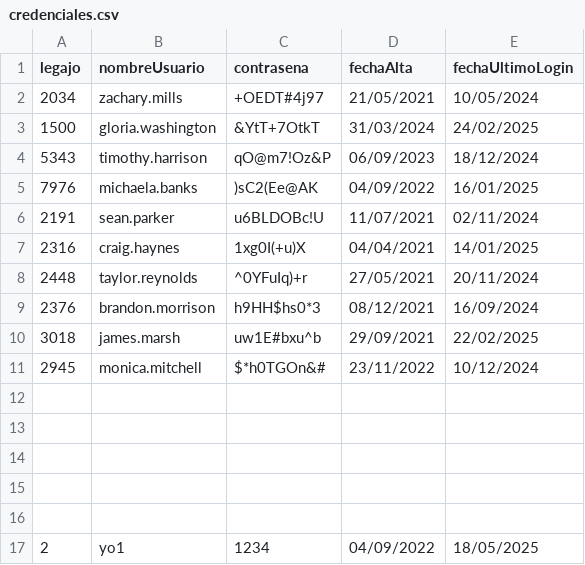
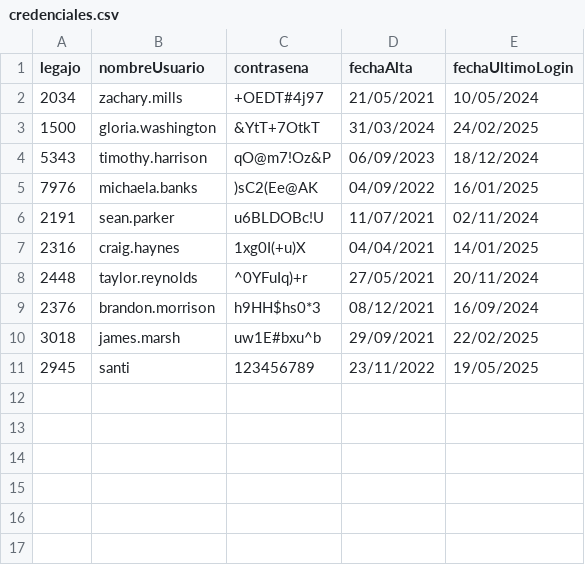
Before and after one commit to Santialt/TPCAI, a CSV file: TemplateTPCorto/Persistencia/DataBase/Tablas/credenciales.csv, drawn as a sheet.

```diff
--- a/TemplateTPCorto/Persistencia/DataBase/Tablas/credenciales.csv
+++ b/TemplateTPCorto/Persistencia/DataBase/Tablas/credenciales.csv
@@ -10,8 +10,2 @@ legajo;nombreUsuario;contrasena;fechaAlta;fechaUltimoLogin
 3018;james.marsh;uw1E#bxu^b;29/09/2021;22/02/2025
-2945;monica.mitchell;$*h0TGOn&#;23/11/2022;10/12/2024
-;;;;
-;;;;
-;;;;
-;;;;
-;;;;
-2;yo1;1234;04/09/2022;18/05/2025
+2945;santi;123456789;23/11/2022;19/05/2025
```
Also changed, not shown: 4 other files.
